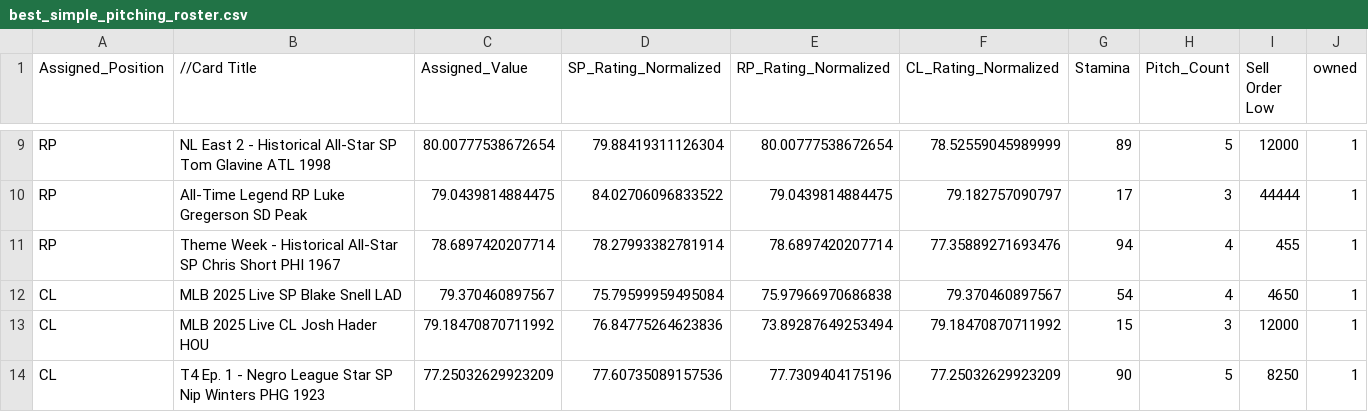
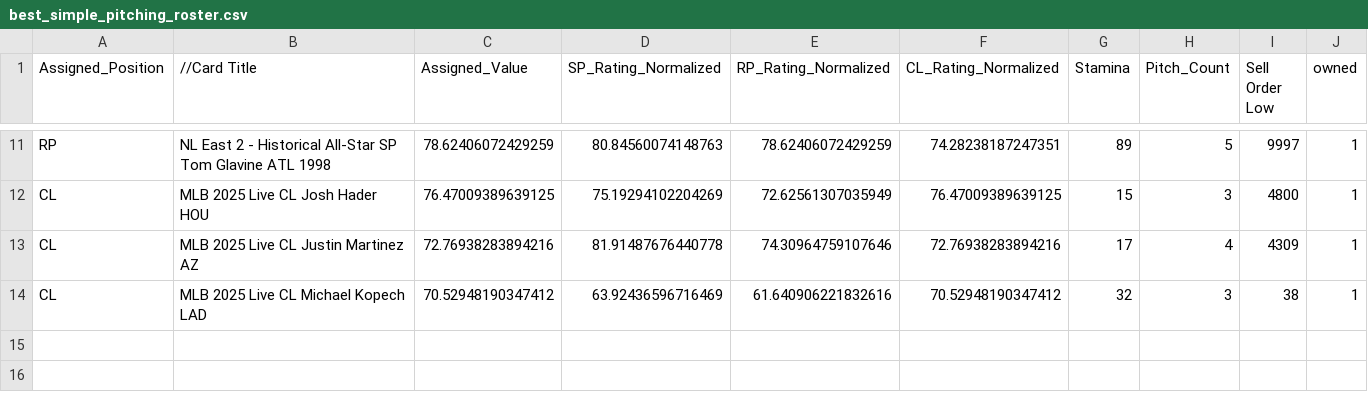
Before and after one commit to peytoncampbell/Player-Performance-Prediction-Optimal-Team-Builder, a CSV file: output/best_simple_pitching_roster.csv, drawn as a sheet; only a part is shown, gaps mark what is left out; removed rows and columns are numbered as before the commit, all else as after; the diff covers the shown part only; the diff names each change by its address in the sheet, - before the commit and + after, or states it on an @@ line.

```diff
--- a/output/best_simple_pitching_roster.csv
+++ b/output/best_simple_pitching_roster.csv
-C11 (Assigned_Value): 80.00777538672654
+C11 (Assigned_Value): 78.62406072429259
-D11 (SP_Rating_Normalized): 79.88419311126304
+D11 (SP_Rating_Normalized): 80.84560074148763
-E11 (RP_Rating_Normalized): 80.00777538672654
+E11 (RP_Rating_Normalized): 78.62406072429259
-F11 (CL_Rating_Normalized): 78.52559045989999
+F11 (CL_Rating_Normalized): 74.28238187247351
-I11 (Sell Order Low): 12000
+I11 (Sell Order Low): 9997
-row 10: RP | All-Time Legend RP Luke Gregerson SD Peak | 79.0439814884475 | 84.02706096833522 | 79.0439814884475 | 79.182757090797 | 17 | 3 | 44444 | 1
-row 11: RP | Theme Week - Historical All-Star SP Chris Short PHI 1967 | 78.6897420207714 | 78.27993382781914 | 78.6897420207714 | 77.35889271693476 | 94 | 4 | 455 | 1
-row 12: CL | MLB 2025 Live SP Blake Snell LAD | 79.370460897567 | 75.79599959495084 | 75.97966970686838 | 79.370460897567 | 54 | 4 | 4650 | 1
-C12 (Assigned_Value): 79.18470870711992
+C12 (Assigned_Value): 76.47009389639125
-D12 (SP_Rating_Normalized): 76.84775264623836
+D12 (SP_Rating_Normalized): 75.19294102204269
-E12 (RP_Rating_Normalized): 73.89287649253494
+E12 (RP_Rating_Normalized): 72.62561307035949
-F12 (CL_Rating_Normalized): 79.18470870711992
+F12 (CL_Rating_Normalized): 76.47009389639125
-I12 (Sell Order Low): 12000
+I12 (Sell Order Low): 4800
-row 14: CL | T4 Ep. 1 - Negro League Star SP Nip Winters PHG 1923 | 77.25032629923209 | 77.60735089157536 | 77.7309404175196 | 77.25032629923209 | 90 | 5 | 8250 | 1
+row 13: CL | MLB 2025 Live CL Justin Martinez AZ | 72.76938283894216 | 81.91487676440778 | 74.30964759107646 | 72.76938283894216 | 17 | 4 | 4309 | 1
+row 14: CL | MLB 2025 Live CL Michael Kopech LAD | 70.52948190347412 | 63.92436596716469 | 61.640906221832616 | 70.52948190347412 | 32 | 3 | 38 | 1
```
Also changed, not shown: 4 added rows, 2 removed rows and 25 edited cells elsewhere in this file, output/CL_feature_importances.csv, output/RP_feature_importances.csv, 16 other files.
